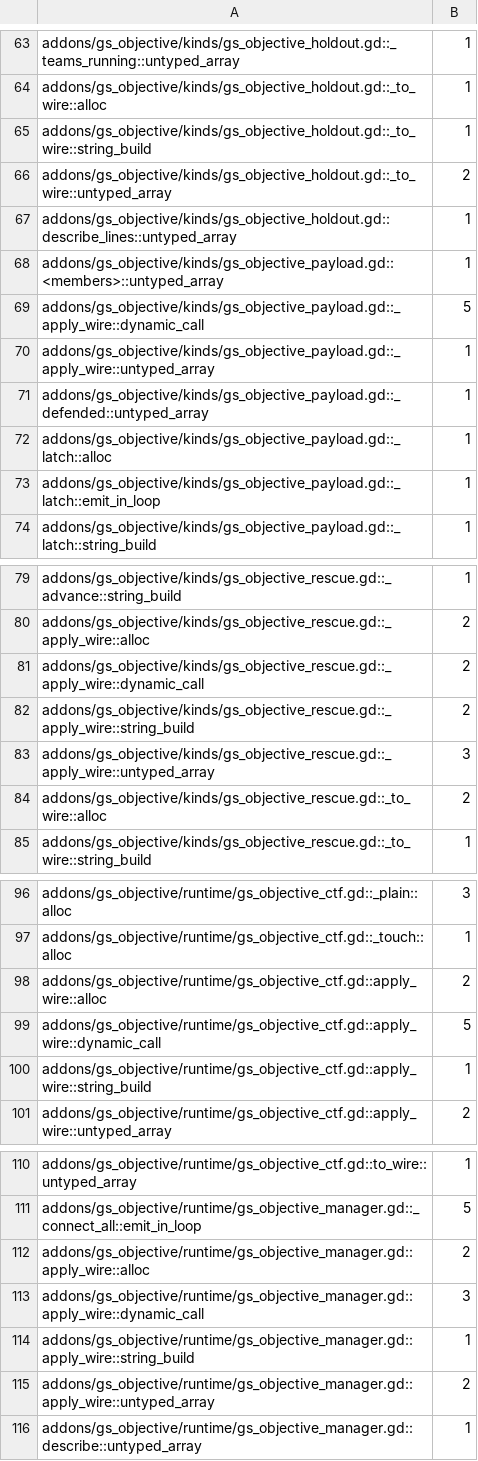
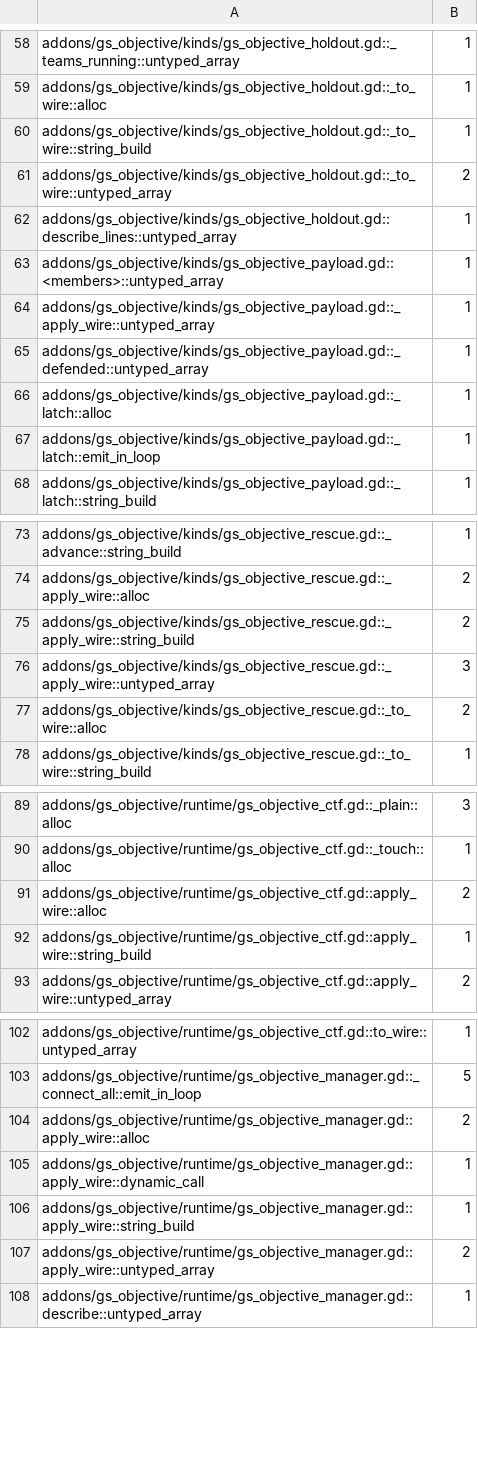
Before and after one commit to gamespice-platform/objective, a TSV file: ci/efficiency/gd-perf.tsv, drawn as a sheet; only a part is shown, gaps mark what is left out; the diff covers the shown part only.

```diff
--- a/ci/efficiency/gd-perf.tsv
+++ b/ci/efficiency/gd-perf.tsv
@@ -68,3 +63,2 @@ addons/gs_objective/kinds/gs_objective_holdout.gd::describe_lines::untyped_array
 addons/gs_objective/kinds/gs_objective_payload.gd::<members>::untyped_array	1
-addons/gs_objective/kinds/gs_objective_payload.gd::_apply_wire::dynamic_call	5
 addons/gs_objective/kinds/gs_objective_payload.gd::_apply_wire::untyped_array	1
@@ -80,3 +74,2 @@ addons/gs_objective/kinds/gs_objective_rescue.gd::_advance::string_build	1
 addons/gs_objective/kinds/gs_objective_rescue.gd::_apply_wire::alloc	2
-addons/gs_objective/kinds/gs_objective_rescue.gd::_apply_wire::dynamic_call	2
 addons/gs_objective/kinds/gs_objective_rescue.gd::_apply_wire::string_build	2
@@ -98,3 +91,2 @@ addons/gs_objective/runtime/gs_objective_ctf.gd::_touch::alloc	1
 addons/gs_objective/runtime/gs_objective_ctf.gd::apply_wire::alloc	2
-addons/gs_objective/runtime/gs_objective_ctf.gd::apply_wire::dynamic_call	5
 addons/gs_objective/runtime/gs_objective_ctf.gd::apply_wire::string_build	1
@@ -112,3 +104,3 @@ addons/gs_objective/runtime/gs_objective_manager.gd::_connect_all::emit_in_loop
 addons/gs_objective/runtime/gs_objective_manager.gd::apply_wire::alloc	2
-addons/gs_objective/runtime/gs_objective_manager.gd::apply_wire::dynamic_call	3
+addons/gs_objective/runtime/gs_objective_manager.gd::apply_wire::dynamic_call	1
 addons/gs_objective/runtime/gs_objective_manager.gd::apply_wire::string_build	1
```
Also changed, not shown: 5 removed rows elsewhere in this file, 1 other file.
